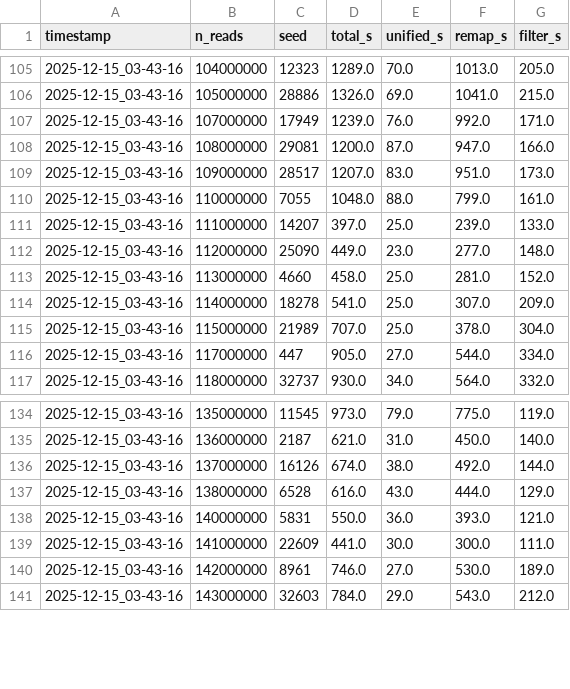
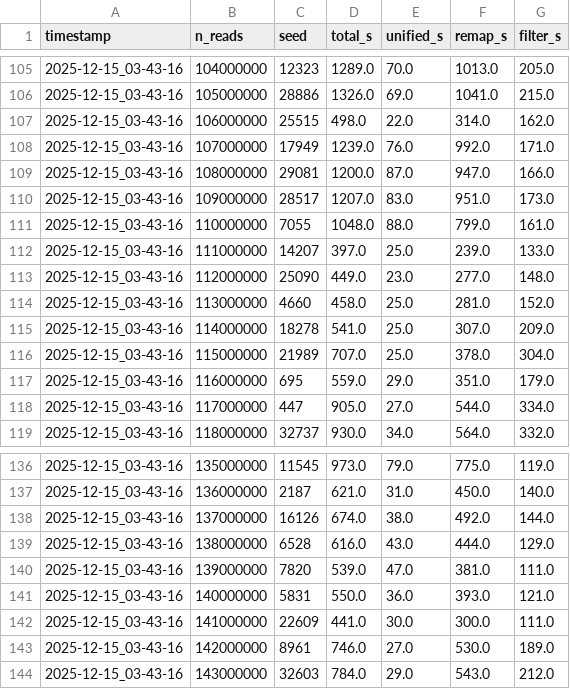
Before and after one commit to mcvickerlab/WASP2, a TSV file: paper/figure1/data/benchmarks/panel_b_wasp2rust_indel_scaling.tsv, drawn as a sheet; only a part is shown, gaps mark what is left out.

```diff
--- a/paper/figure1/data/benchmarks/panel_b_wasp2rust_indel_scaling.tsv
+++ b/paper/figure1/data/benchmarks/panel_b_wasp2rust_indel_scaling.tsv
@@ -106,2 +106,3 @@ timestamp	n_reads	seed	total_s	unified_s	remap_s	filter_s
 2025-12-15_03-43-16	105000000	28886	1326.0	69.0	1041.0	215.0
+2025-12-15_03-43-16	106000000	25515	498.0	22.0	314.0	162.0
 2025-12-15_03-43-16	107000000	17949	1239.0	76.0	992.0	171.0
@@ -115,2 +116,3 @@ timestamp	n_reads	seed	total_s	unified_s	remap_s	filter_s
 2025-12-15_03-43-16	115000000	21989	707.0	25.0	378.0	304.0
+2025-12-15_03-43-16	116000000	695	559.0	29.0	351.0	179.0
 2025-12-15_03-43-16	117000000	447	905.0	27.0	544.0	334.0
@@ -137,2 +139,3 @@ timestamp	n_reads	seed	total_s	unified_s	remap_s	filter_s
 2025-12-15_03-43-16	138000000	6528	616.0	43.0	444.0	129.0
+2025-12-15_03-43-16	139000000	7820	539.0	47.0	381.0	111.0
 2025-12-15_03-43-16	140000000	5831	550.0	36.0	393.0	121.0
```
Also changed, not shown: paper/figure1/data/benchmarks/panel_b_wasp2rust_snv_scaling.tsv, 3 other files.
